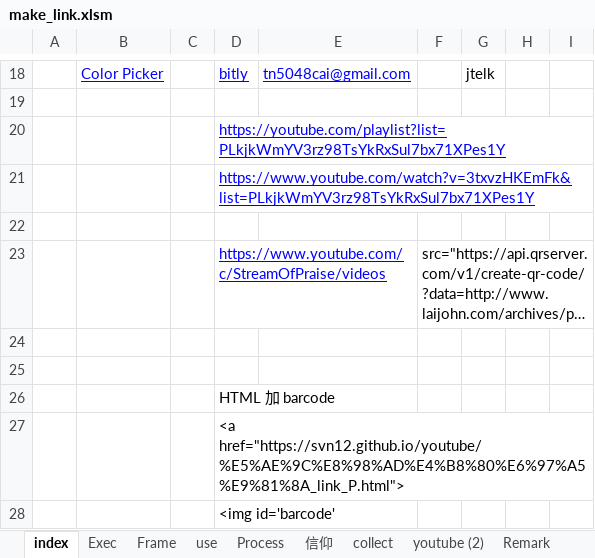
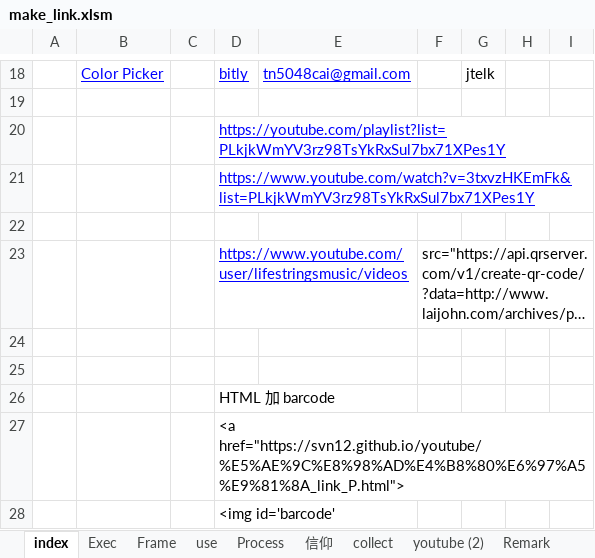
Before and after one commit to svn12/svn12.github.io, an Excel workbook: make_link.xlsm, sheet index, drawn as a sheet; only a part is shown, gaps mark what is left out; long unchanged cells end in …; values as stored, in another font and other column widths than the file's, no borders; charts and pictures not drawn; the diff names each change by its address in the sheet, - before the commit and + after, or states it on an @@ line.

```diff
--- a/make_link.xlsm (sheet index)
+++ b/make_link.xlsm (sheet index)
-D23: https://www.youtube.com/c/StreamOfPraise/videos
+D23: https://www.youtube.com/user/lifestringsmusic/videos
```
Also changed, not shown: sheet Exec, 3 other files.
